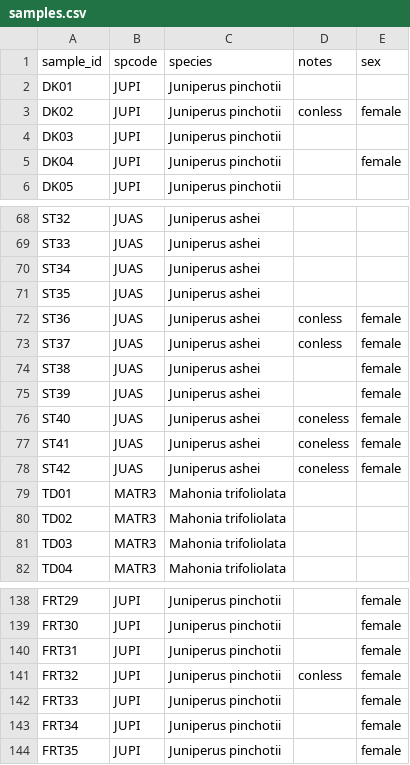
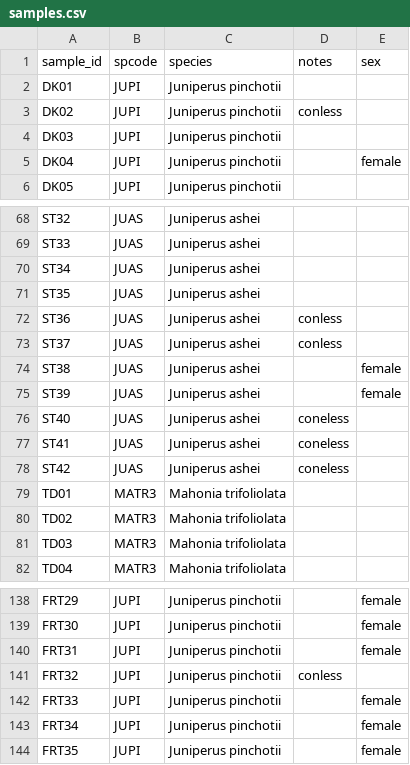
Before and after one commit to schwilklab/flam-psi, a CSV file: data/2024/samples.csv, drawn as a sheet; only a part is shown, gaps mark what is left out; the diff covers the shown part only.

Commit message:
Added sixth trip data to samples.csv and updated the samples.csv
Updated the samplesw.csv particularly for conless and female for Juniperus, so that it will be easy to read and mutate in Rscript

```diff
--- a/data/2024/samples.csv
+++ b/data/2024/samples.csv
@@ -2,3 +2,3 @@ sample_id,spcode,species,notes,sex
 DK01,JUPI,Juniperus pinchotii,,
-DK02,JUPI,Juniperus pinchotii,conless,female
+DK02,JUPI,Juniperus pinchotii,conless,
 DK03,JUPI,Juniperus pinchotii,,
@@ -71,9 +71,9 @@ ST34,JUAS,Juniperus ashei,,
 ST35,JUAS,Juniperus ashei,,
-ST36,JUAS,Juniperus ashei,conless,female
-ST37,JUAS,Juniperus ashei,conless,female
+ST36,JUAS,Juniperus ashei,conless,
+ST37,JUAS,Juniperus ashei,conless,
 ST38,JUAS,Juniperus ashei,,female
 ST39,JUAS,Juniperus ashei,,female
-ST40,JUAS,Juniperus ashei,coneless,female
-ST41,JUAS,Juniperus ashei,coneless,female
-ST42,JUAS,Juniperus ashei,coneless,female
+ST40,JUAS,Juniperus ashei,coneless,
+ST41,JUAS,Juniperus ashei,coneless,
+ST42,JUAS,Juniperus ashei,coneless,
 TD01,MATR3,Mahonia trifoliolata,,
@@ -140,3 +140,3 @@ FRT30,JUPI,Juniperus pinchotii,,female
 FRT31,JUPI,Juniperus pinchotii,,female
-FRT32,JUPI,Juniperus pinchotii,conless,female
+FRT32,JUPI,Juniperus pinchotii,conless,
 FRT33,JUPI,Juniperus pinchotii,,female
```
Also changed, not shown: 32 added rows elsewhere in this file.
